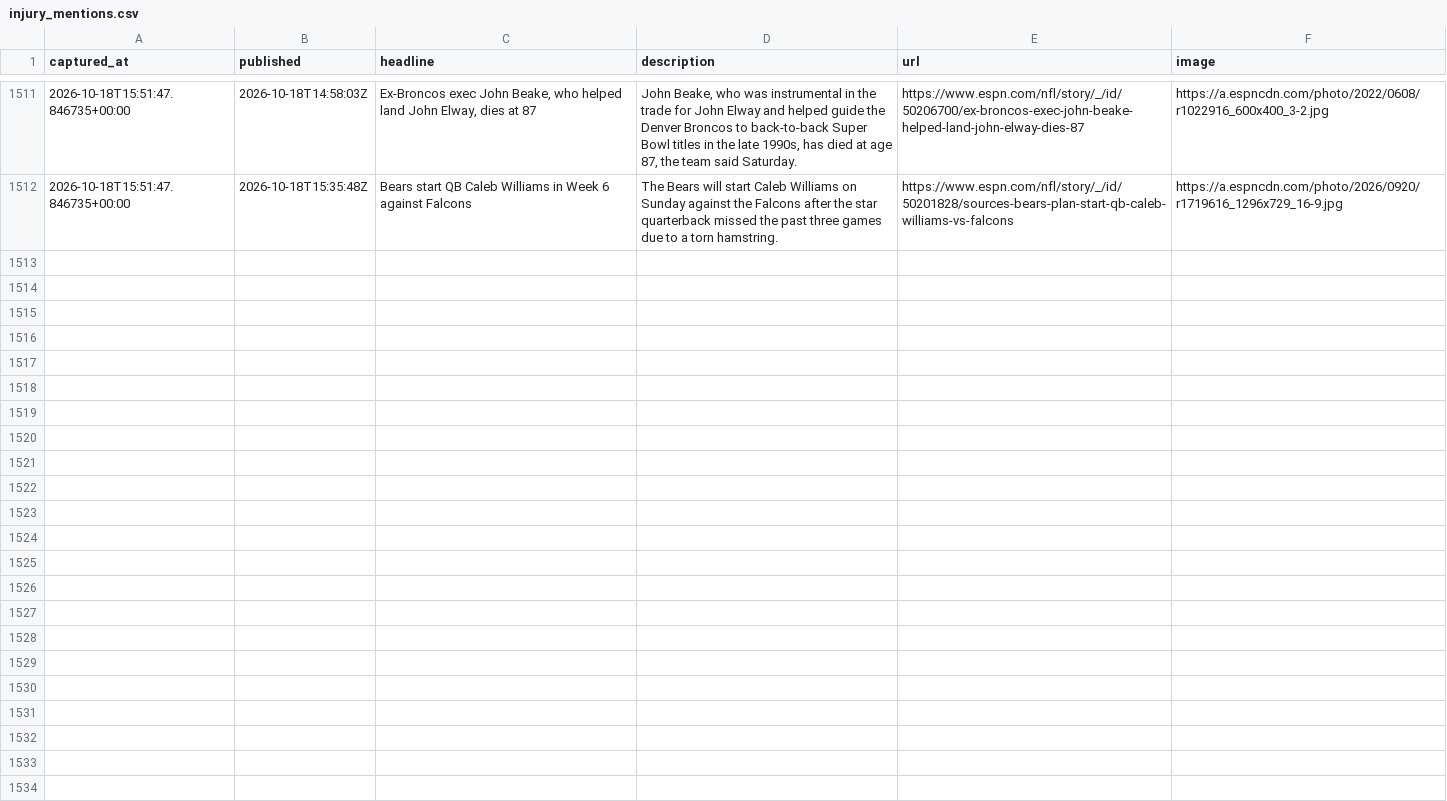
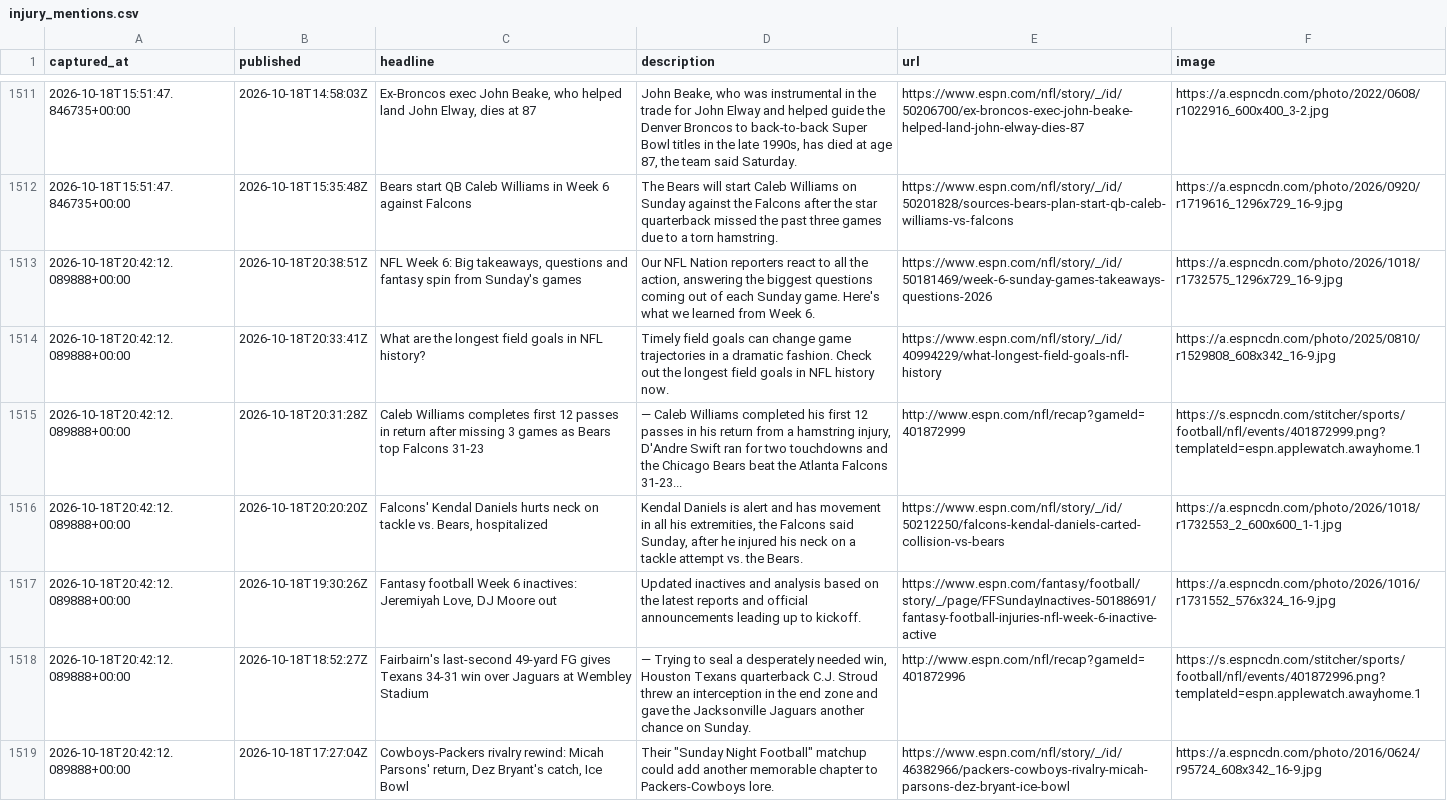
Before and after one commit to cmhart13-boop/OneMoreShiva-Native, a CSV file: data/injury_mentions.csv, drawn as a sheet; only a part is shown, gaps mark what is left out; the diff covers the shown part only; the diff names each change by its address in the sheet, - before the commit and + after, or states it on an @@ line.

```diff
--- a/data/injury_mentions.csv
+++ b/data/injury_mentions.csv
+row 1513: 2026-10-18T20:42:12.089888+00:00 | 2026-10-18T20:38:51Z | NFL Week 6: Big takeaways, questions and fantasy spin from Sunday's games | Our NFL Nation reporters react to all the action, answering the biggest questions coming out of each Sunday game. Here's what we learned from Week 6. | https://www.espn.com/nfl/story/_/id/50181469/week-6-sunday-games-takeaways-questions-2026 | https://a.espncdn.com/photo/2026/1018/r1732575_1296x729_16-9.jpg
+row 1514: 2026-10-18T20:42:12.089888+00:00 | 2026-10-18T20:33:41Z | What are the longest field goals in NFL history? | Timely field goals can change game trajectories in a dramatic fashion. Check out the longest field goals in NFL history now. | https://www.espn.com/nfl/story/_/id/40994229/what-longest-field-goals-nfl-history | https://a.espncdn.com/photo/2025/0810/r1529808_608x342_16-9.jpg
+row 1515: 2026-10-18T20:42:12.089888+00:00 | 2026-10-18T20:31:28Z | Caleb Williams completes first 12 passes in return after missing 3 games as Bears top Falcons 31-23 | — Caleb Williams completed his first 12 passes in his return from a hamstring injury, D'Andre Swift ran for two touchdowns and the Chicago Bears beat the Atlanta Falcons 31-23... | http://www.espn.com/nfl/recap?gameId=401872999 | https://s.espncdn.com/stitcher/sports/football/nfl/events/401872999.png?templateId=espn.applewatch.awayhome.1
+row 1516: 2026-10-18T20:42:12.089888+00:00 | 2026-10-18T20:20:20Z | Falcons' Kendal Daniels hurts neck on tackle vs. Bears, hospitalized | Kendal Daniels is alert and has movement in all his extremities, the Falcons said Sunday, after he injured his neck on a tackle attempt vs. the Bears. | https://www.espn.com/nfl/story/_/id/50212250/falcons-kendal-daniels-carted-collision-vs-bears | https://a.espncdn.com/photo/2026/1018/r1732553_2_600x600_1-1.jpg
+row 1517: 2026-10-18T20:42:12.089888+00:00 | 2026-10-18T19:30:26Z | Fantasy football Week 6 inactives: Jeremiyah Love, DJ Moore out | Updated inactives and analysis based on the latest reports and official announcements leading up to kickoff. | https://www.espn.com/fantasy/football/story/_/page/FFSundayInactives-50188691/fantasy-football-injuries-nfl-week-6-inactive-active | https://a.espncdn.com/photo/2026/1016/r1731552_576x324_16-9.jpg
+row 1518: 2026-10-18T20:42:12.089888+00:00 | 2026-10-18T18:52:27Z | Fairbairn's last-second 49-yard FG gives Texans 34-31 win over Jaguars at Wembley Stadium | — Trying to seal a desperately needed win, Houston Texans quarterback C.J. Stroud threw an interception in the end zone and gave the Jacksonville Jaguars another chance on Sunday. | http://www.espn.com/nfl/recap?gameId=401872996 | https://s.espncdn.com/stitcher/sports/football/nfl/events/401872996.png?templateId=espn.applewatch.awayhome.1
+row 1519: 2026-10-18T20:42:12.089888+00:00 | 2026-10-18T17:27:04Z | Cowboys-Packers rivalry rewind: Micah Parsons' return, Dez Bryant's catch, Ice Bowl | Their "Sunday Night Football" matchup could add another memorable chapter to Packers-Cowboys lore. | https://www.espn.com/nfl/story/_/id/46382966/packers-cowboys-rivalry-micah-parsons-dez-bryant-ice-bowl | https://a.espncdn.com/photo/2016/0624/r95724_608x342_16-9.jpg
```
Also changed, not shown: 6 added rows elsewhere in this file, 2 other files.
